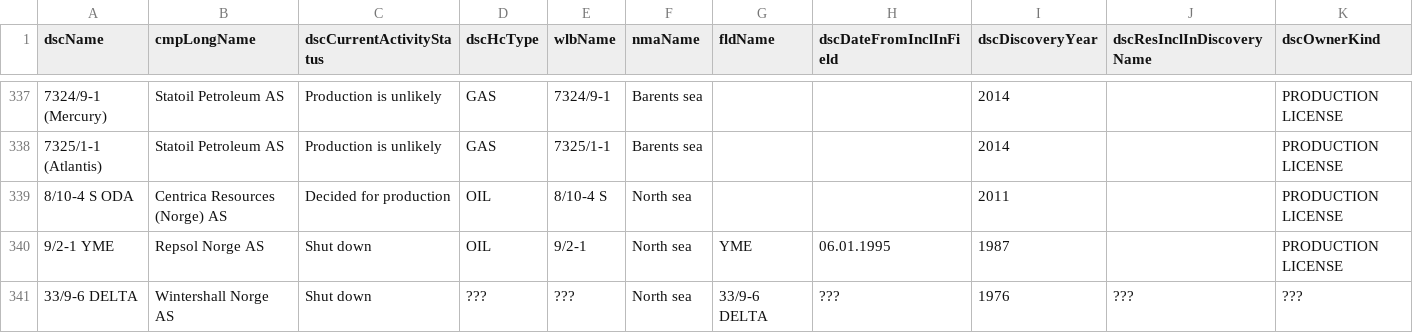
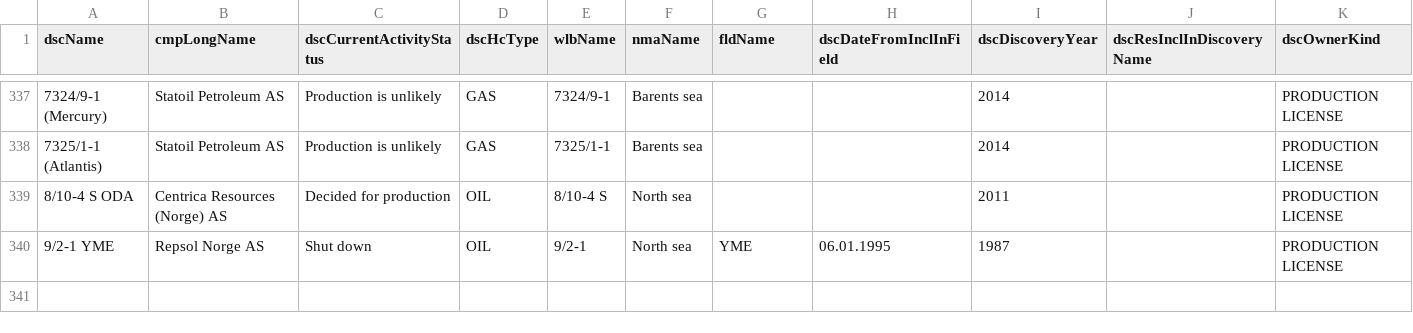
Before and after one commit to ivarref/ncs-overview, a CSV file: data/raw_discovery_overview.csv, drawn as a sheet; only a part is shown, gaps mark what is left out; rows hold the shown columns only; the diff names each change by its address in the sheet, - before the commit and + after, or states it on an @@ line.

Commit message:
Add some data...

```diff
--- a/data/raw_discovery_overview.csv
+++ b/data/raw_discovery_overview.csv
-row 341: 33/9-6 DELTA | Wintershall Norge AS | Shut down | ??? | ??? | North sea | 33/9-6 DELTA | ??? | 1976 | ??? | ???
```
Also changed, not shown: data/raw_reserves_field.csv, 19 other files.
